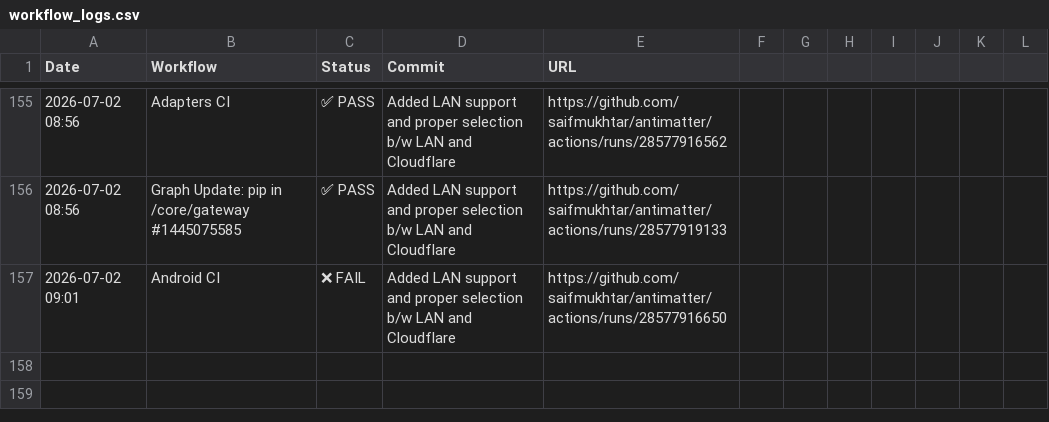
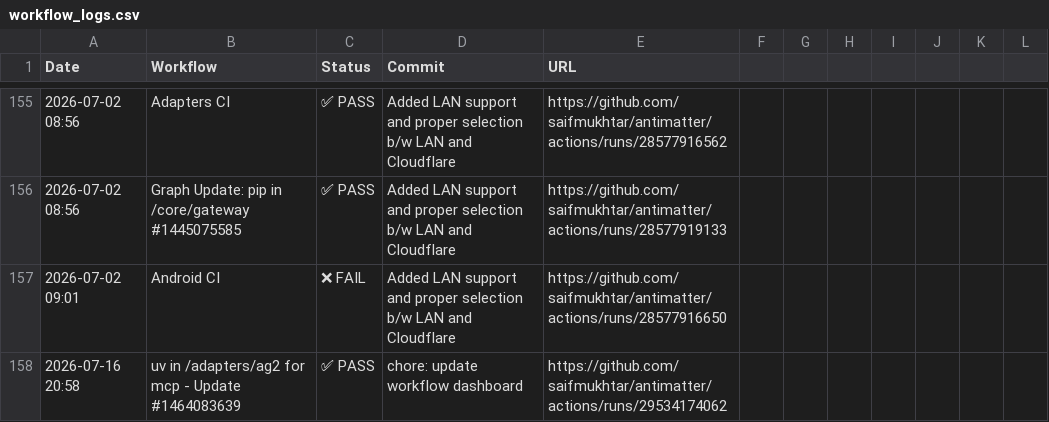
Before and after one commit to saifmukhtar/antimatter, a CSV file: .github/ci-logs/workflow_logs.csv, drawn as a sheet; only a part is shown, gaps mark what is left out; the diff names each change by its address in the sheet, - before the commit and + after, or states it on an @@ line.

```diff
--- a/.github/ci-logs/workflow_logs.csv
+++ b/.github/ci-logs/workflow_logs.csv
+row 158: 2026-07-16 20:58 | uv in /adapters/ag2 for mcp - Update #1464083639 | ✅ PASS | chore: update workflow dashboard | https://github.com/saifmukhtar/antimatter/actions/runs/29534174062
```
Also changed, not shown: 1 other file.
